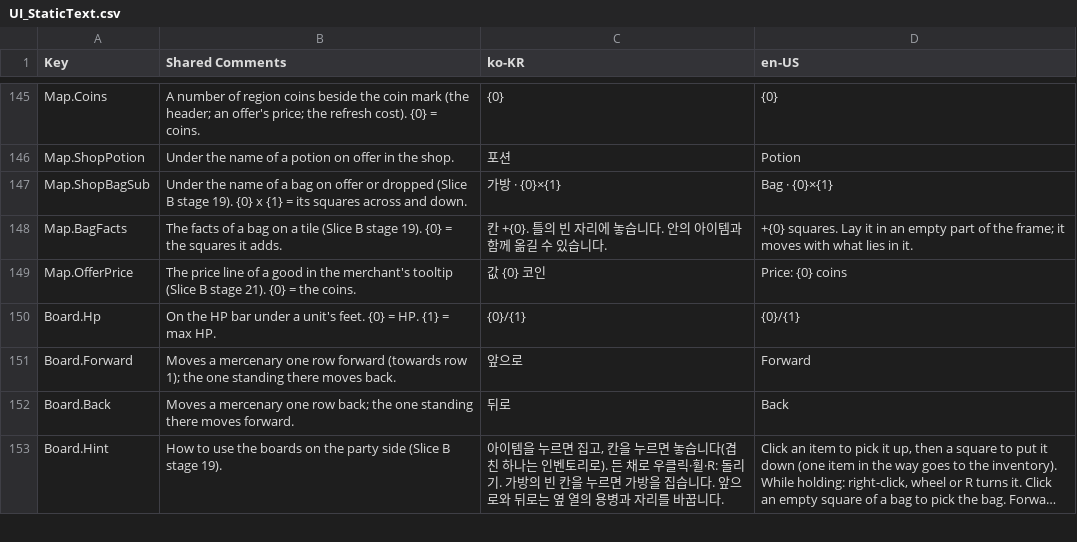
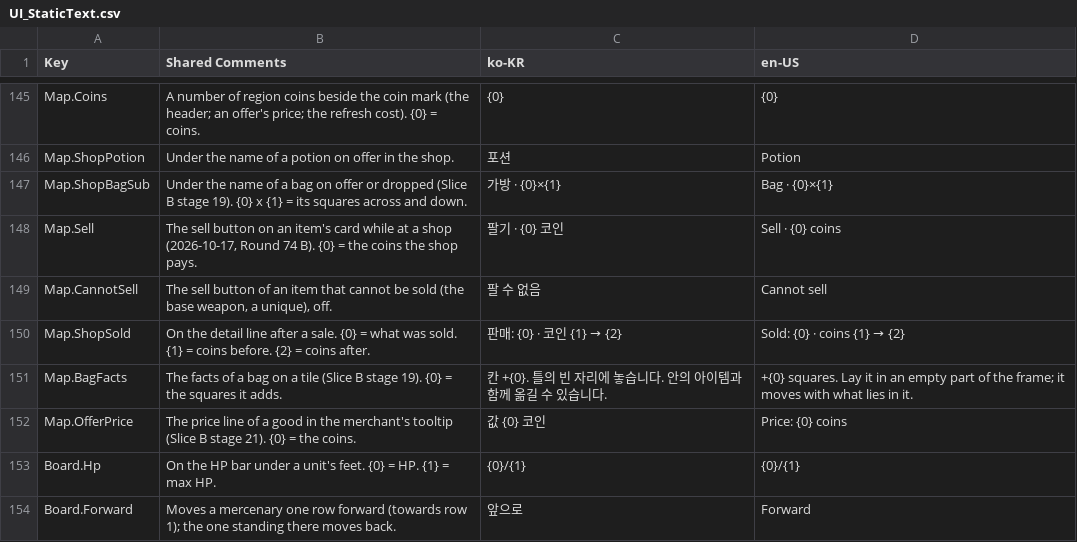
Before and after one commit to merustudy/F1, a CSV file: Assets/@Localization/Source/UI_StaticText.csv, drawn as a sheet; only a part is shown, gaps mark what is left out; the shorter side is filled out with more unchanged rows; long unchanged cells end in …; the diff names each change by its address in the sheet, - before the commit and + after, or states it on an @@ line.

```diff
--- a/Assets/@Localization/Source/UI_StaticText.csv
+++ b/Assets/@Localization/Source/UI_StaticText.csv
+row 148: Map.Sell | The sell button on an item's card while at a shop (2026-10-17, Round 74 B). {0} = the coins the shop pays. | 팔기 · {0} 코인 | Sell · {0} coins
+row 149: Map.CannotSell | The sell button of an item that cannot be sold (the base weapon, a unique), off. | 팔 수 없음 | Cannot sell
+row 150: Map.ShopSold | On the detail line after a sale. {0} = what was sold. {1} = coins before. {2} = coins after. | 판매: {0} · 코인 {1} → {2} | Sold: {0} · coins {1} → {2}
```
Also changed, not shown: Assets/@Data/Source/BalanceData.csv, Assets/@Data/Source/ItemData.csv, 23 other files.
